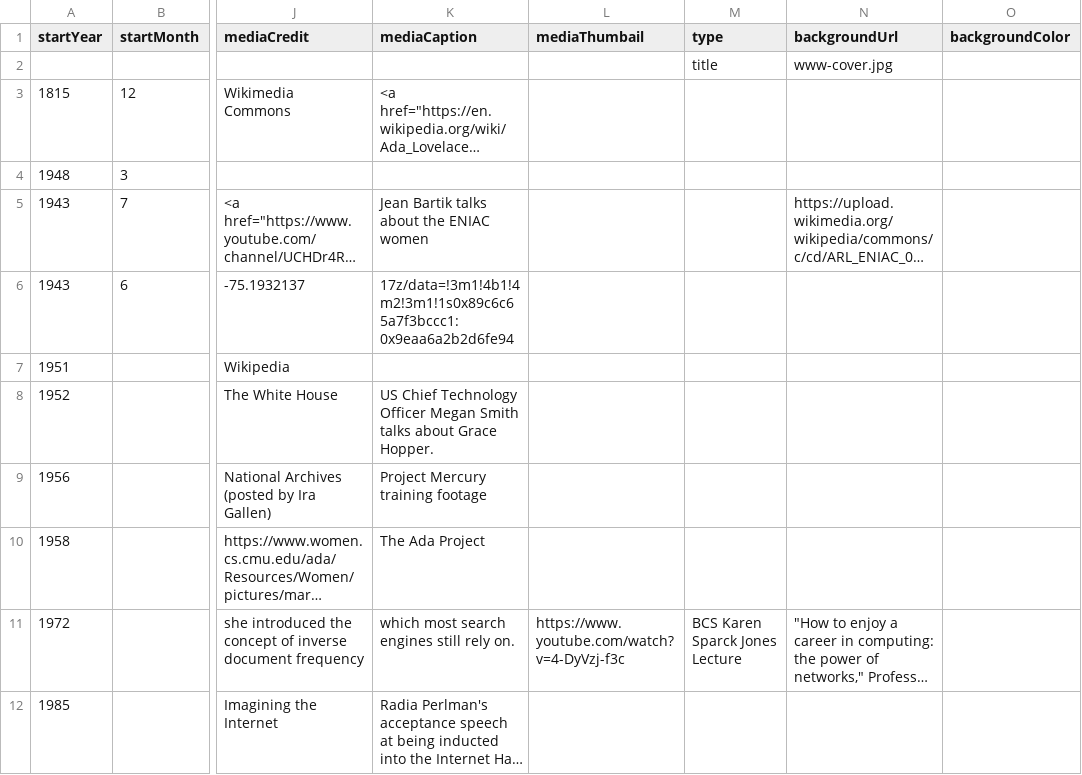
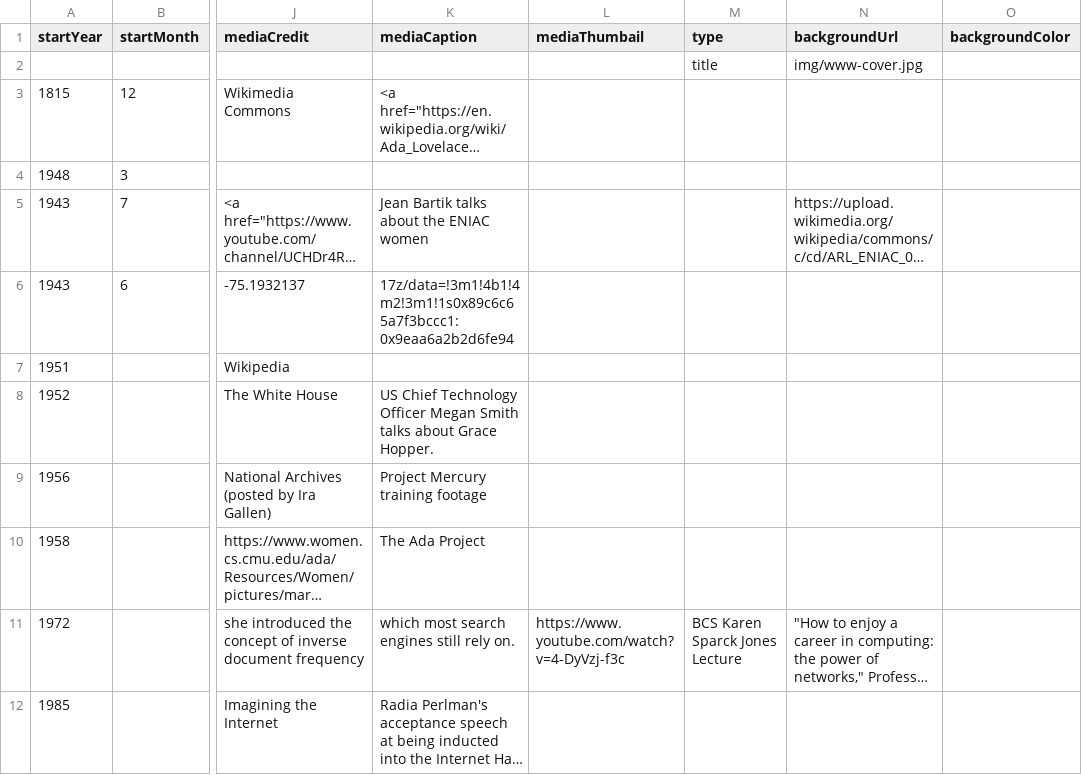
Before and after one commit to DeustoDatacom/MSGW-timeline, a CSV file: docs/web-history/timeline-data.csv, drawn as a sheet; only a part is shown, gaps mark what is left out; long unchanged cells end in …; the diff names each change by its address in the sheet, - before the commit and + after, or states it on an @@ line.

Commit message:
Correct cover image path

```diff
--- a/docs/web-history/timeline-data.csv
+++ b/docs/web-history/timeline-data.csv
-N2 (backgroundUrl): www-cover.jpg
+N2 (backgroundUrl): img/www-cover.jpg
```
